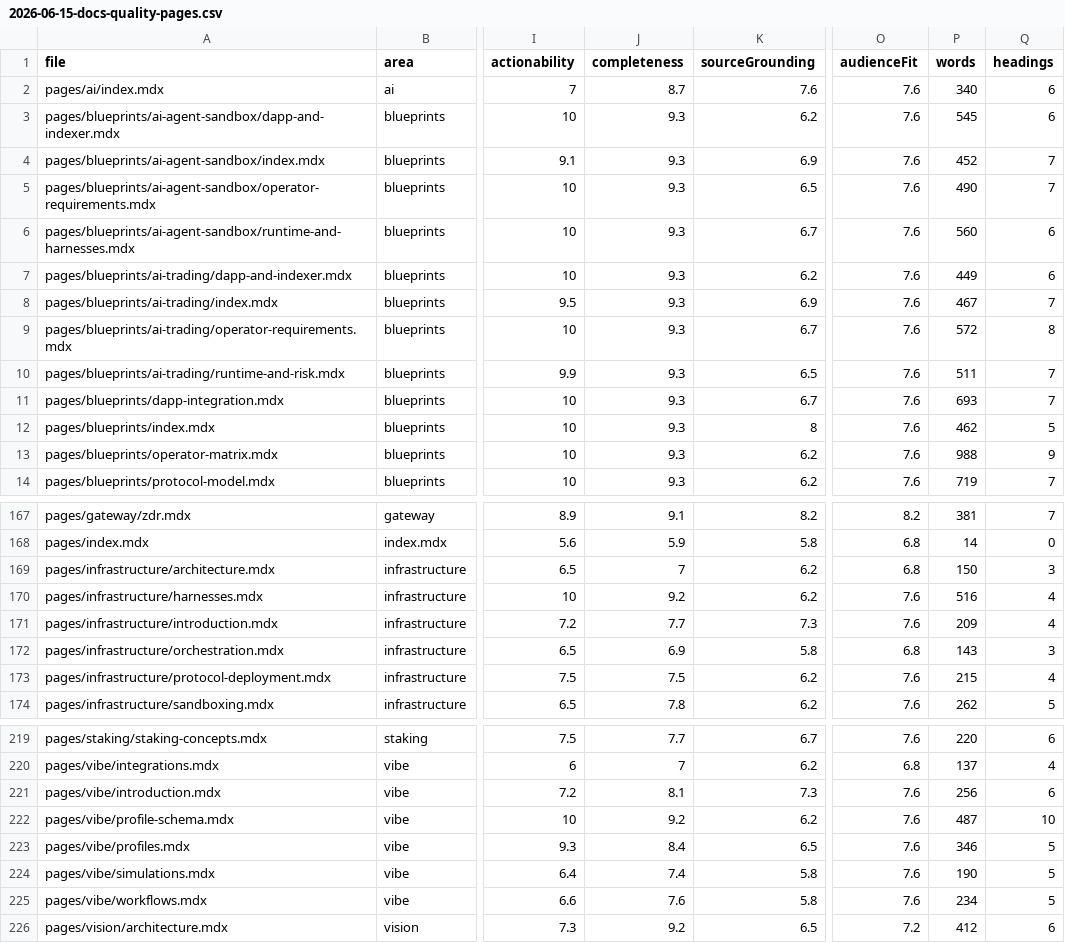
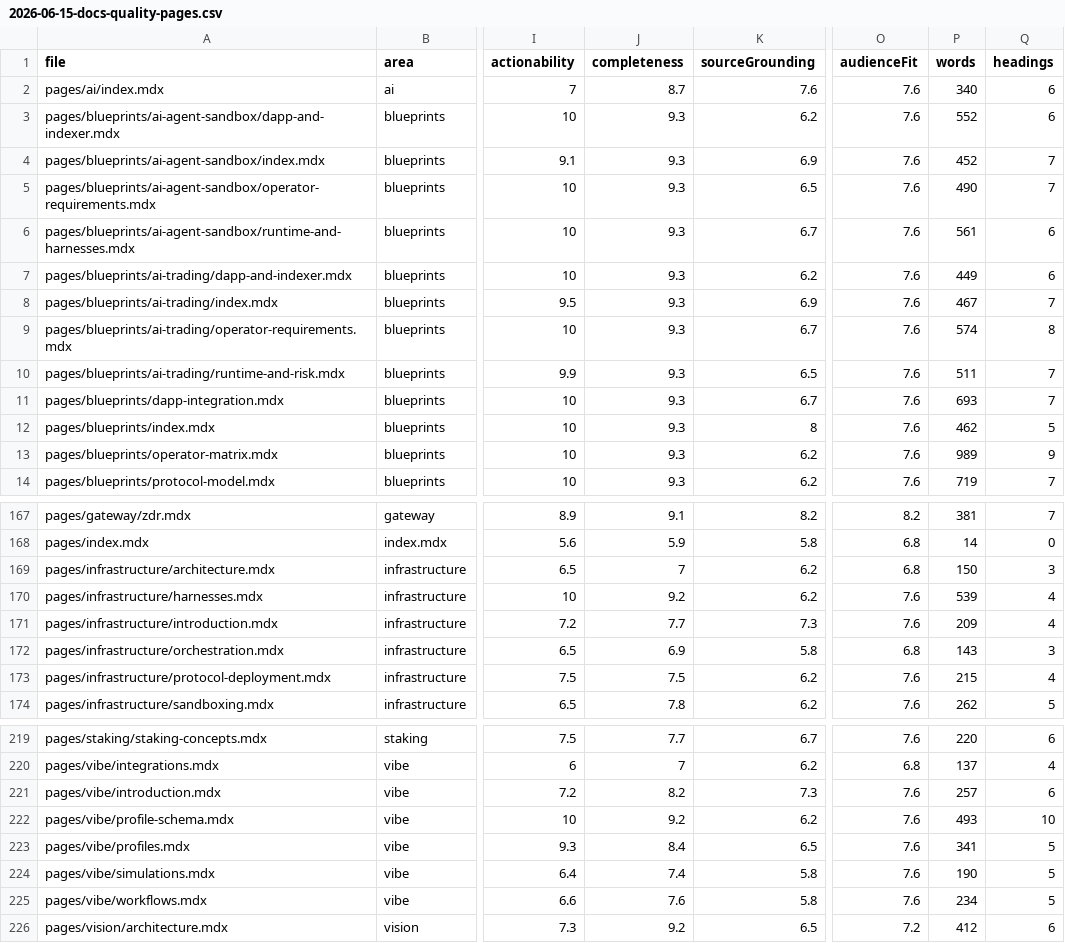
Before and after one commit to tangle-network/docs, a CSV file: audits/2026-06-15-docs-quality-pages.csv, drawn as a sheet; only a part is shown, gaps mark what is left out; the diff names each change by its address in the sheet, - before the commit and + after, or states it on an @@ line.

```diff
--- a/audits/2026-06-15-docs-quality-pages.csv
+++ b/audits/2026-06-15-docs-quality-pages.csv
-P3 (words): 545
+P3 (words): 552
-P6 (words): 560
+P6 (words): 561
-P9 (words): 572
+P9 (words): 574
-P13 (words): 988
+P13 (words): 989
-P170 (words): 516
+P170 (words): 539
-J221 (completeness): 8.1
+J221 (completeness): 8.2
-P221 (words): 256
+P221 (words): 257
-P222 (words): 487
+P222 (words): 493
-P223 (words): 346
+P223 (words): 341
```
Also changed, not shown: audits/2026-06-15-docs-quality-sections.csv, 11 other files.
